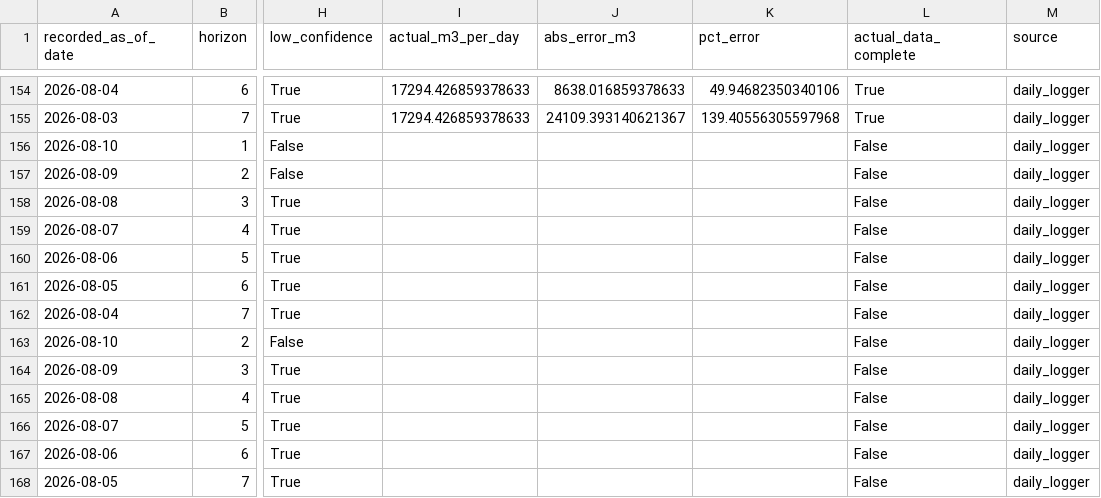
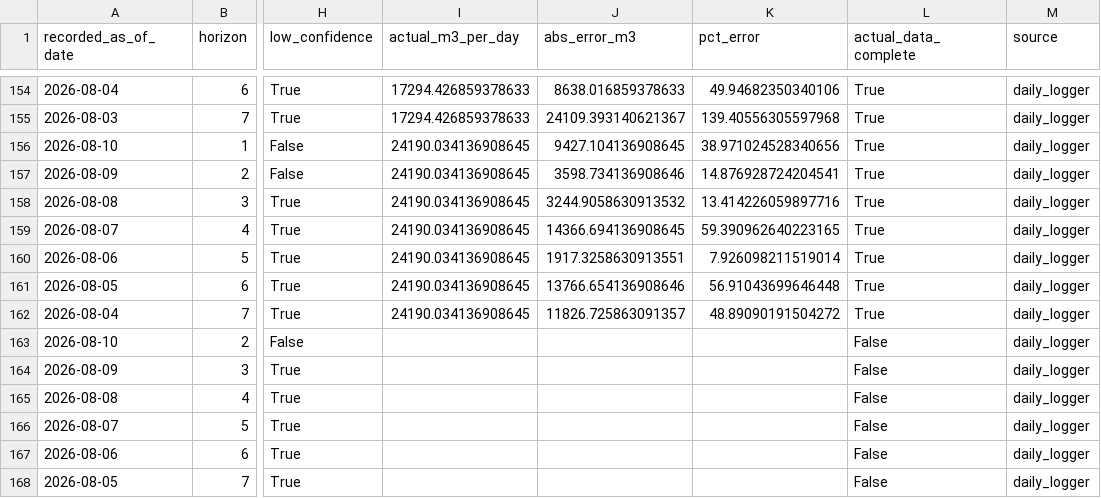
Before and after one commit to mpdox30/maenarua-water-web, a CSV file: 01_data/forecasting_results/Reservoir_inflow/forecast_accuracy_log.csv, drawn as a sheet; only a part is shown, gaps mark what is left out; the diff names each change by its address in the sheet, - before the commit and + after, or states it on an @@ line.

Commit message:
Auto-update: monitoring.json + inflow_6h_display.json + forecast_accuracy_log.csv Wed 08/12/2026  9:17:12.62

```diff
--- a/01_data/forecasting_results/Reservoir_inflow/forecast_accuracy_log.csv
+++ b/01_data/forecasting_results/Reservoir_inflow/forecast_accuracy_log.csv
-I156:I162 (actual_m3_per_day): (empty)
+I156:I162 (actual_m3_per_day): 24190.034136908645
-J156 (abs_error_m3): (empty)
+J156 (abs_error_m3): 9427.104136908645
-K156 (pct_error): (empty)
+K156 (pct_error): 38.971024528340656
-L156:L162 (actual_data_complete): False
+L156:L162 (actual_data_complete): True
-J157 (abs_error_m3): (empty)
+J157 (abs_error_m3): 3598.734136908646
-K157 (pct_error): (empty)
+K157 (pct_error): 14.876928724204541
-J158 (abs_error_m3): (empty)
+J158 (abs_error_m3): 3244.9058630913532
-K158 (pct_error): (empty)
+K158 (pct_error): 13.414226059897716
-J159 (abs_error_m3): (empty)
+J159 (abs_error_m3): 14366.694136908645
-K159 (pct_error): (empty)
+K159 (pct_error): 59.390962640223165
-J160 (abs_error_m3): (empty)
+J160 (abs_error_m3): 1917.3258630913551
-K160 (pct_error): (empty)
+K160 (pct_error): 7.926098211519014
-J161 (abs_error_m3): (empty)
+J161 (abs_error_m3): 13766.654136908646
-K161 (pct_error): (empty)
+K161 (pct_error): 56.91043699646448
-J162 (abs_error_m3): (empty)
+J162 (abs_error_m3): 11826.725863091357
-K162 (pct_error): (empty)
+K162 (pct_error): 48.89090191504272
```
Also changed, not shown: 2 other files.
